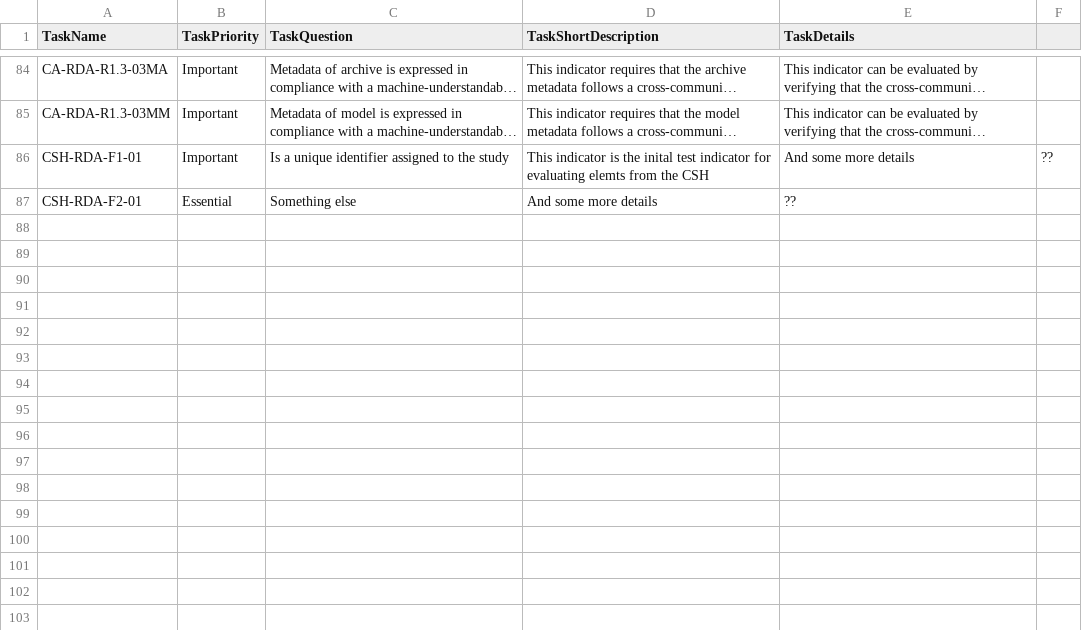
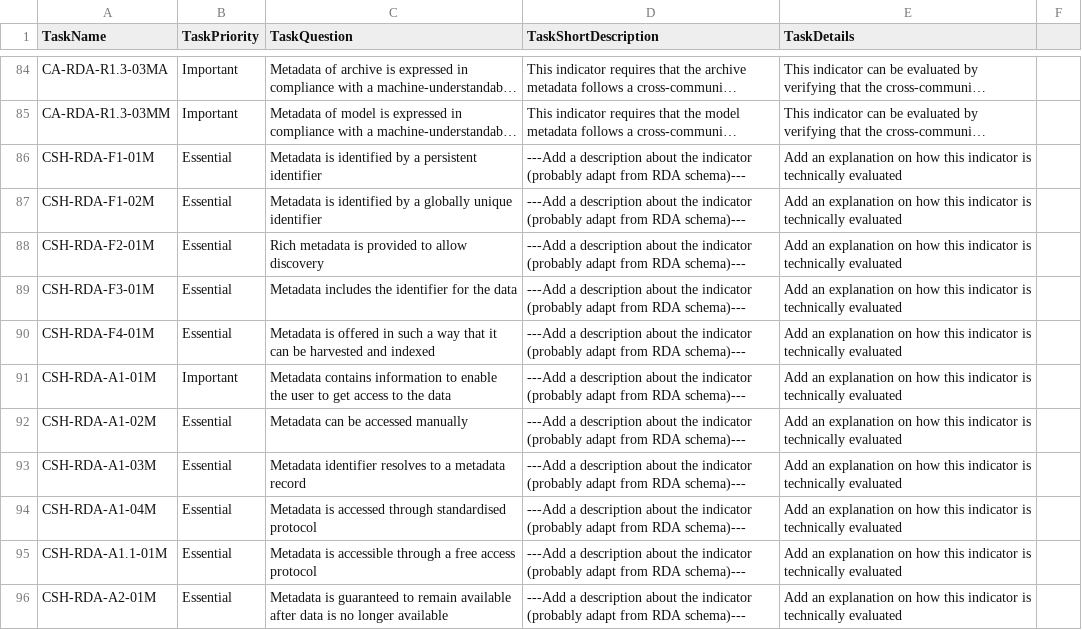
Before and after one commit to FAIR-CA-indicators/fair-ca-indicators-backend, a CSV file: app/metrics/metrics.csv, drawn as a sheet; only a part is shown, gaps mark what is left out; long unchanged cells end in …; removed rows and columns are numbered as before the commit, all else as after; the diff names each change by its address in the sheet, - before the commit and + after, or states it on an @@ line.

```diff
--- a/app/metrics/metrics.csv
+++ b/app/metrics/metrics.csv
-row 86: CSH-RDA-F1-01 | Important | Is a unique identifier assigned to the study | This indicator is the inital test indicator for evaluating elemts from the CSH | And some more details | ??
-row 87: CSH-RDA-F2-01 | Essential | Something else | And some more details | ??
+row 86: CSH-RDA-F1-01M | Essential | Metadata is identified by a persistent identifier | ---Add a description about the indicator (probably adapt from RDA schema)--- | Add an explanation on how this indicator is technically evaluated
+row 87: CSH-RDA-F1-02M | Essential | Metadata is identified by a globally unique identifier | ---Add a description about the indicator (probably adapt from RDA schema)--- | Add an explanation on how this indicator is technically evaluated
+row 88: CSH-RDA-F2-01M | Essential | Rich metadata is provided to allow discovery | ---Add a description about the indicator (probably adapt from RDA schema)--- | Add an explanation on how this indicator is technically evaluated
+row 89: CSH-RDA-F3-01M | Essential | Metadata includes the identifier for the data | ---Add a description about the indicator (probably adapt from RDA schema)--- | Add an explanation on how this indicator is technically evaluated
+row 90: CSH-RDA-F4-01M | Essential | Metadata is offered in such a way that it can be harvested and indexed | ---Add a description about the indicator (probably adapt from RDA schema)--- | Add an explanation on how this indicator is technically evaluated
+row 91: CSH-RDA-A1-01M | Important | Metadata contains information to enable the user to get access to the data | ---Add a description about the indicator (probably adapt from RDA schema)--- | Add an explanation on how this indicator is technically evaluated
+row 92: CSH-RDA-A1-02M | Essential | Metadata can be accessed manually | ---Add a description about the indicator (probably adapt from RDA schema)--- | Add an explanation on how this indicator is technically evaluated
+row 93: CSH-RDA-A1-03M | Essential | Metadata identifier resolves to a metadata record | ---Add a description about the indicator (probably adapt from RDA schema)--- | Add an explanation on how this indicator is technically evaluated
+row 94: CSH-RDA-A1-04M | Essential | Metadata is accessed through standardised protocol | ---Add a description about the indicator (probably adapt from RDA schema)--- | Add an explanation on how this indicator is technically evaluated
+row 95: CSH-RDA-A1.1-01M | Essential | Metadata is accessible through a free access protocol | ---Add a description about the indicator (probably adapt from RDA schema)--- | Add an explanation on how this indicator is technically evaluated
+row 96: CSH-RDA-A2-01M | Essential | Metadata is guaranteed to remain available after data is no longer available | ---Add a description about the indicator (probably adapt from RDA schema)--- | Add an explanation on how this indicator is technically evaluated
```
Also changed, not shown: 6 other files.
